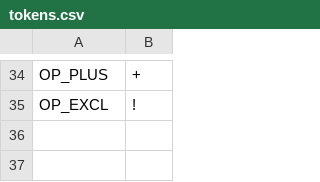
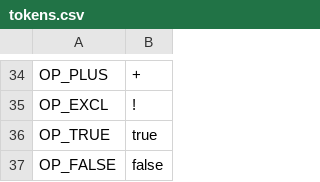
Before and after one commit to laasilva/compilador, a CSV file: tokens.csv, drawn as a sheet; only a part is shown, gaps mark what is left out; the diff names each change by its address in the sheet, - before the commit and + after, or states it on an @@ line.

```diff
--- a/tokens.csv
+++ b/tokens.csv
+row 36: OP_TRUE | true
+row 37: OP_FALSE | false
```
Also changed, not shown: 1 other file.
